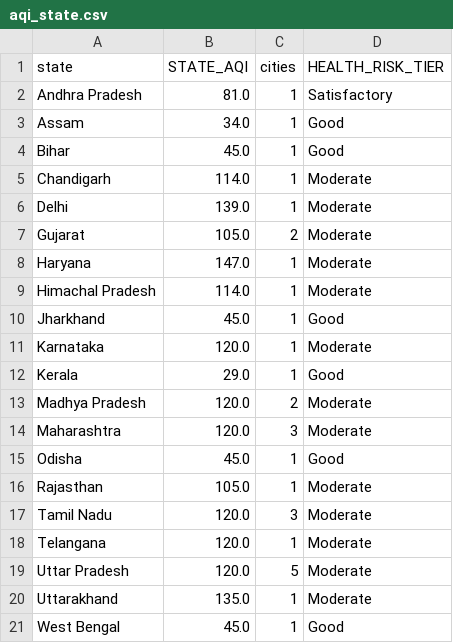
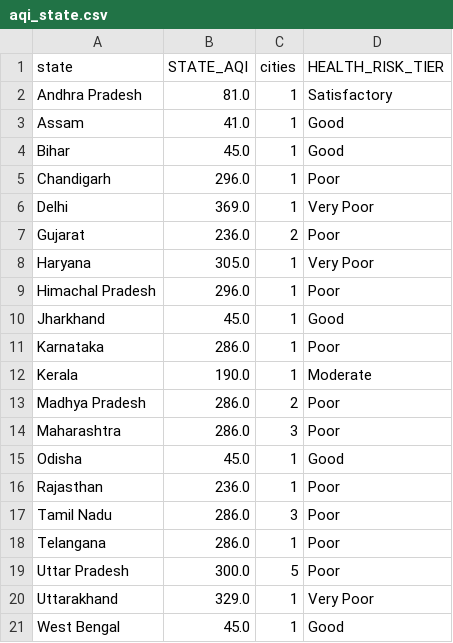
Before and after one commit to Sxdarksoul/AQI-pipeline, a CSV file: aqi_state.csv, drawn as a sheet.

```diff
--- a/aqi_state.csv
+++ b/aqi_state.csv
@@ -2,20 +2,20 @@ state,STATE_AQI,cities,HEALTH_RISK_TIER
 Andhra Pradesh,81.0,1,Satisfactory
-Assam,34.0,1,Good
+Assam,41.0,1,Good
 Bihar,45.0,1,Good
-Chandigarh,114.0,1,Moderate
-Delhi,139.0,1,Moderate
-Gujarat,105.0,2,Moderate
-Haryana,147.0,1,Moderate
-Himachal Pradesh,114.0,1,Moderate
+Chandigarh,296.0,1,Poor
+Delhi,369.0,1,Very Poor
+Gujarat,236.0,2,Poor
+Haryana,305.0,1,Very Poor
+Himachal Pradesh,296.0,1,Poor
 Jharkhand,45.0,1,Good
-Karnataka,120.0,1,Moderate
-Kerala,29.0,1,Good
-Madhya Pradesh,120.0,2,Moderate
-Maharashtra,120.0,3,Moderate
+Karnataka,286.0,1,Poor
+Kerala,190.0,1,Moderate
+Madhya Pradesh,286.0,2,Poor
+Maharashtra,286.0,3,Poor
 Odisha,45.0,1,Good
-Rajasthan,105.0,1,Moderate
-Tamil Nadu,120.0,3,Moderate
-Telangana,120.0,1,Moderate
-Uttar Pradesh,120.0,5,Moderate
-Uttarakhand,135.0,1,Moderate
+Rajasthan,236.0,1,Poor
+Tamil Nadu,286.0,3,Poor
+Telangana,286.0,1,Poor
+Uttar Pradesh,300.0,5,Poor
+Uttarakhand,329.0,1,Very Poor
 West Bengal,45.0,1,Good
```
Also changed, not shown: aqi_history.csv, aqi_latest.csv, 1 other file.
